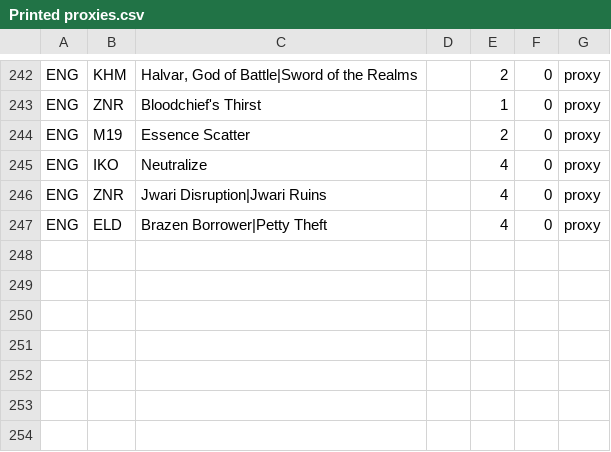
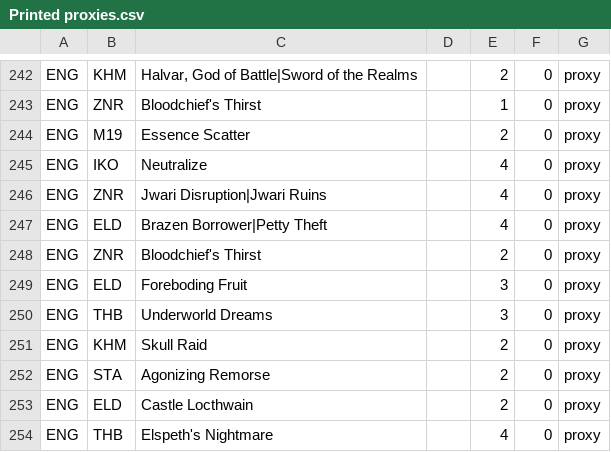
Before and after one commit to eisnerd/magic-search-engine, a CSV file: index/Printed proxies.csv, drawn as a sheet; only a part is shown, gaps mark what is left out; the diff names each change by its address in the sheet, - before the commit and + after, or states it on an @@ line.

```diff
--- a/index/Printed proxies.csv
+++ b/index/Printed proxies.csv
+row 248: ENG | ZNR | Bloodchief's Thirst |  | 2 | 0 | proxy
+row 249: ENG | ELD | Foreboding Fruit |  | 3 | 0 | proxy
+row 250: ENG | THB | Underworld Dreams |  | 3 | 0 | proxy
+row 251: ENG | KHM | Skull Raid |  | 2 | 0 | proxy
+row 252: ENG | STA | Agonizing Remorse |  | 2 | 0 | proxy
+row 253: ENG | ELD | Castle Locthwain |  | 2 | 0 | proxy
+row 254: ENG | THB | Elspeth's Nightmare |  | 4 | 0 | proxy
```
Also changed, not shown: index/album.csv.
